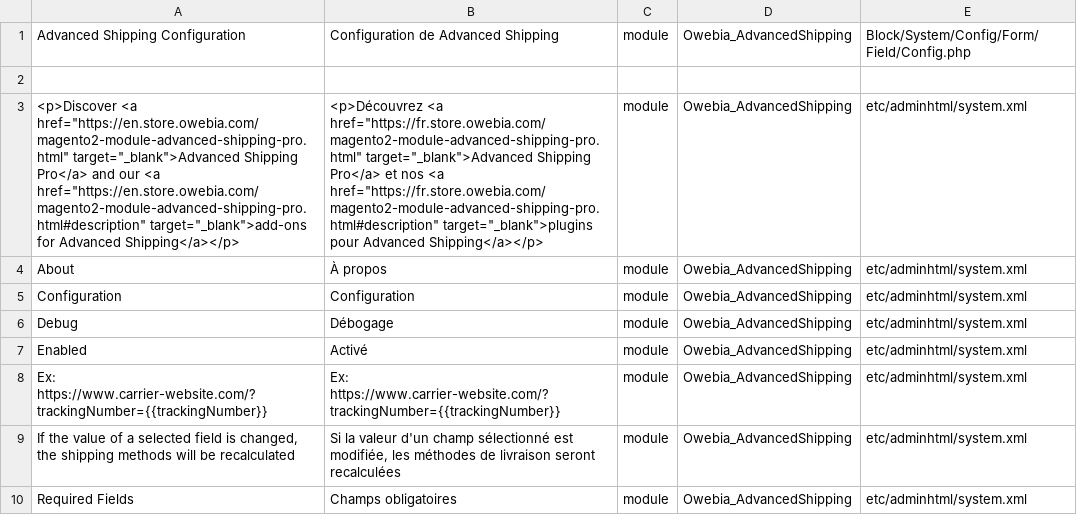
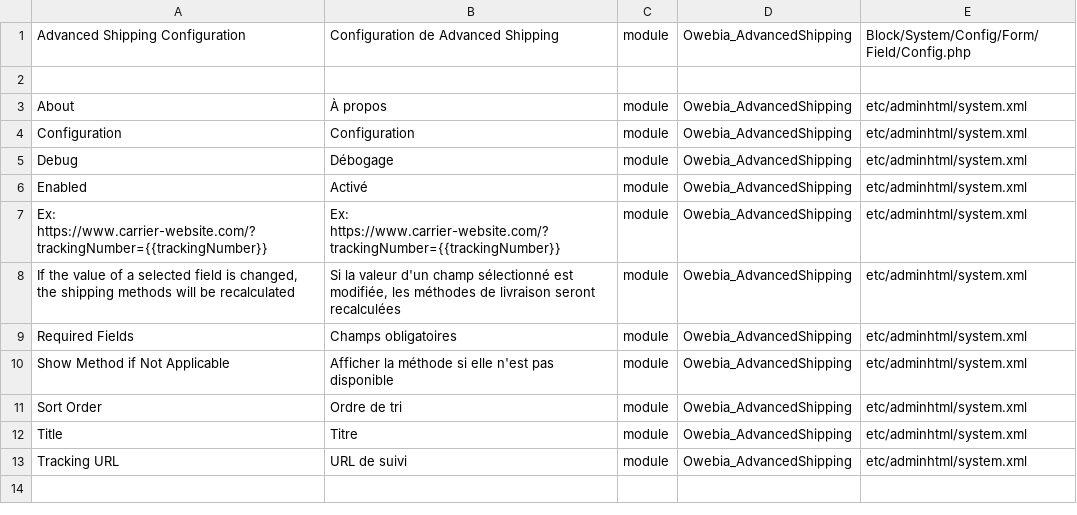
Before and after one commit to owebia/magento2-module-advanced-shipping, a CSV file: i18n/fr_FR.csv, drawn as a sheet; only a part is shown; the shorter side is filled out with more unchanged rows; the diff names each change by its address in the sheet, - before the commit and + after, or states it on an @@ line.

```diff
--- a/i18n/fr_FR.csv
+++ b/i18n/fr_FR.csv
-row 3: <p>Discover <a href="https://en.store.owebia.com/magento2-module-advanced-shipping-pro.html" target="_blank">Advanced Shipping Pro</a> and our <a href="https://en.store.owebia.com/magento2-module-advanced-shipping-pro.html#description" target="_blank">add-ons for Advanced Shipping</a></p> | <p>Découvrez <a href="https://fr.store.owebia.com/magento2-module-advanced-shipping-pro.html" target="_blank">Advanced Shipping Pro</a> et nos <a href="https://fr.store.owebia.com/magento2-module-advanced-shipping-pro.html#description" target="_blank">plugins pour Advanced Shipping</a></p> | module | Owebia_AdvancedShipping | etc/adminhtml/system.xml
```
Also changed, not shown: i18n/en_US.csv, 1 other file.
